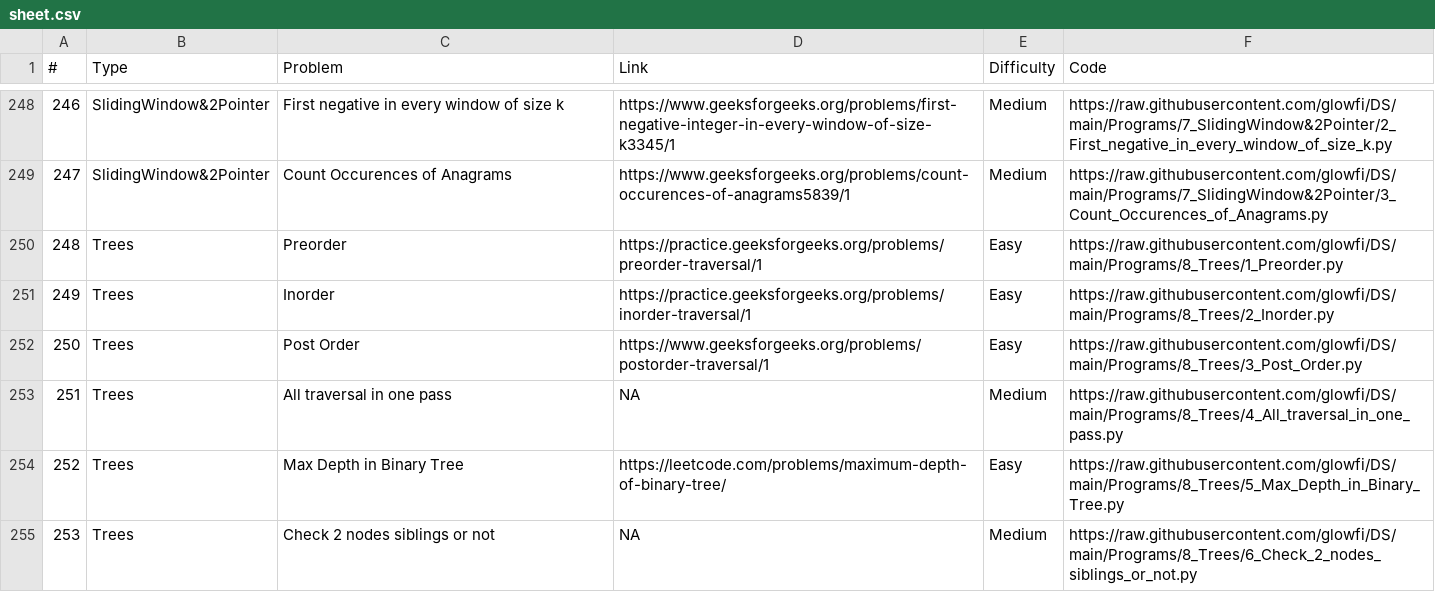
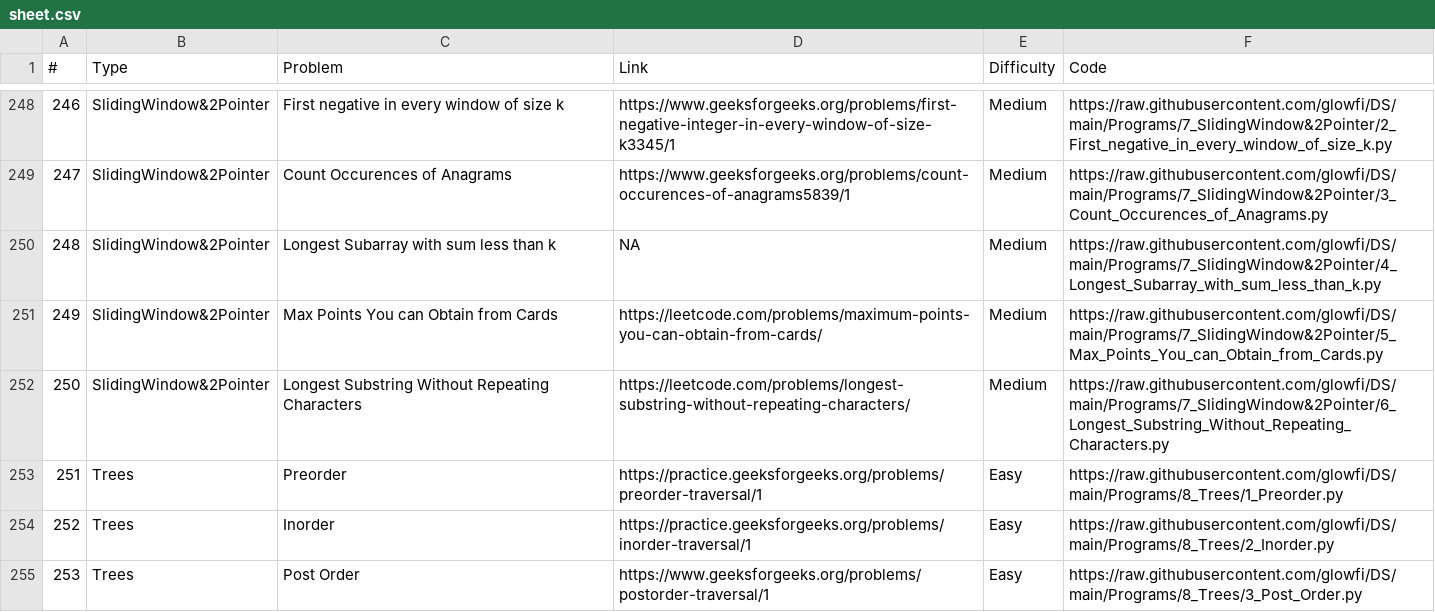
Before and after one commit to glowfi/DS, a CSV file: sheet.csv, drawn as a sheet; only a part is shown, gaps mark what is left out; the shorter side is filled out with more unchanged rows; addresses are those after the commit; the diff names each change by its address in the sheet, - before the commit and + after, or states it on an @@ line.

Commit message:
added more sliding window programs

```diff
--- a/sheet.csv
+++ b/sheet.csv
+row 250: 248 | SlidingWindow&2Pointer | Longest Subarray with sum less than k | NA | Medium | https://raw.githubusercontent.com/glowfi/DS/main/Programs/7_SlidingWindow&2Pointer/4_Longest_Subarray_with_sum_less_than_k.py
+row 251: 249 | SlidingWindow&2Pointer | Max Points You can Obtain from Cards | https://leetcode.com/problems/maximum-points-you-can-obtain-from-cards/ | Medium | https://raw.githubusercontent.com/glowfi/DS/main/Programs/7_SlidingWindow&2Pointer/5_Max_Points_You_can_Obtain_from_Cards.py
+row 252: 250 | SlidingWindow&2Pointer | Longest Substring Without Repeating Characters | https://leetcode.com/problems/longest-substring-without-repeating-characters/ | Medium | https://raw.githubusercontent.com/glowfi/DS/main/Programs/7_SlidingWindow&2Pointer/6_Longest_Substring_Without_Repeating_Characters.py
@@ column A (#) renumbered from row 253 down @@
```
Also changed, not shown: 6 other files.
